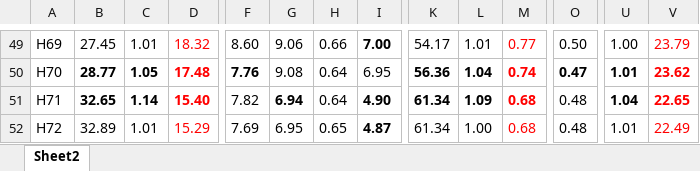
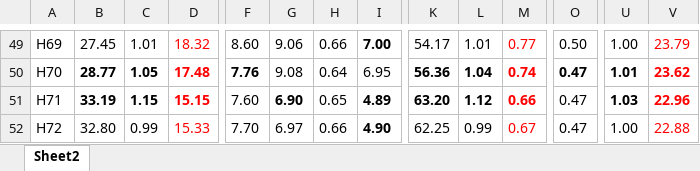
Before and after one commit to axpokl/LightsOut, an Excel workbook: all_results.xlsx, sheet Sheet2, drawn as a sheet; only a part is shown, gaps mark what is left out; values as stored, in another font and other column widths than the file's, no borders; the diff covers the shown part only; the diff names each change by its address in the sheet, - before the commit and + after, or states it on an @@ line.

```diff
--- a/all_results.xlsx (sheet Sheet2)
+++ b/all_results.xlsx (sheet Sheet2)
-B51: 32.65
+B51: 33.19
-C51: 1.14
+C51: 1.15
-D51: 15.40
+D51: 15.15
-F51: 7.82
+F51: 7.60
-G51: 6.94
+G51: 6.90
-H51: 0.64
+H51: 0.65
-I51: 4.90
+I51: 4.89
-K51: 61.34
+K51: 63.20
-L51: 1.09
+L51: 1.12
-M51: 0.68
+M51: 0.66
-O51:O52: 0.48
+O51:O52: 0.47
-U51: 1.04
+U51: 1.03
-V51: 22.65
+V51: 22.96
-B52: 32.89
+B52: 32.80
-C52: 1.01
+C52: 0.99
-D52: 15.29
+D52: 15.33
-F52: 7.69
+F52: 7.70
-G52: 6.95
+G52: 6.97
-H52: 0.65
+H52: 0.66
-I52: 4.87
+I52: 4.90
-K52: 61.34
+K52: 62.25
-L52: 1.00
+L52: 0.99
-M52: 0.68
+M52: 0.67
-U52: 1.01
+U52: 1.00
-V52: 22.49
+V52: 22.88
```
Also changed, not shown: 1 added row and 43 edited cells elsewhere in this sheet, _diandeng版本说明.xlsx, 9 other files.
